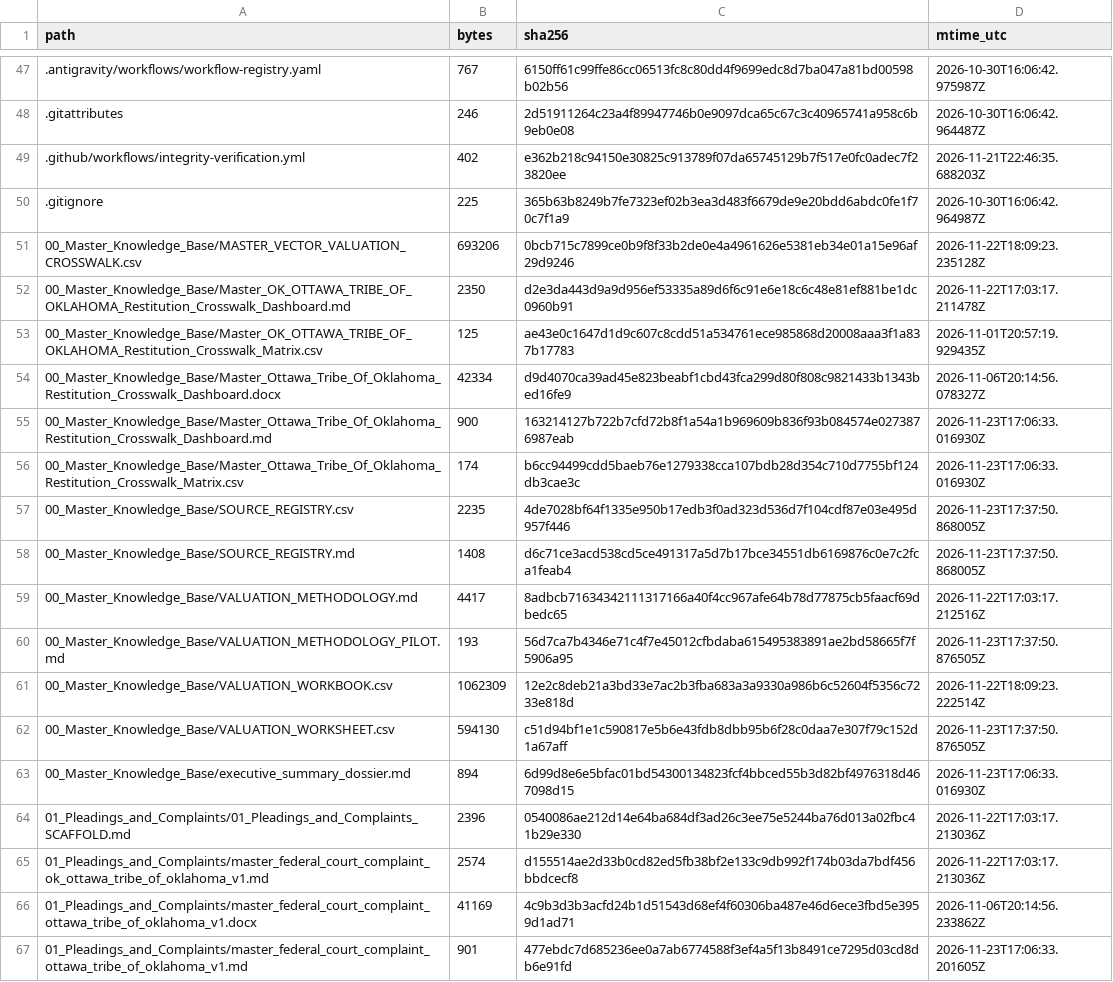
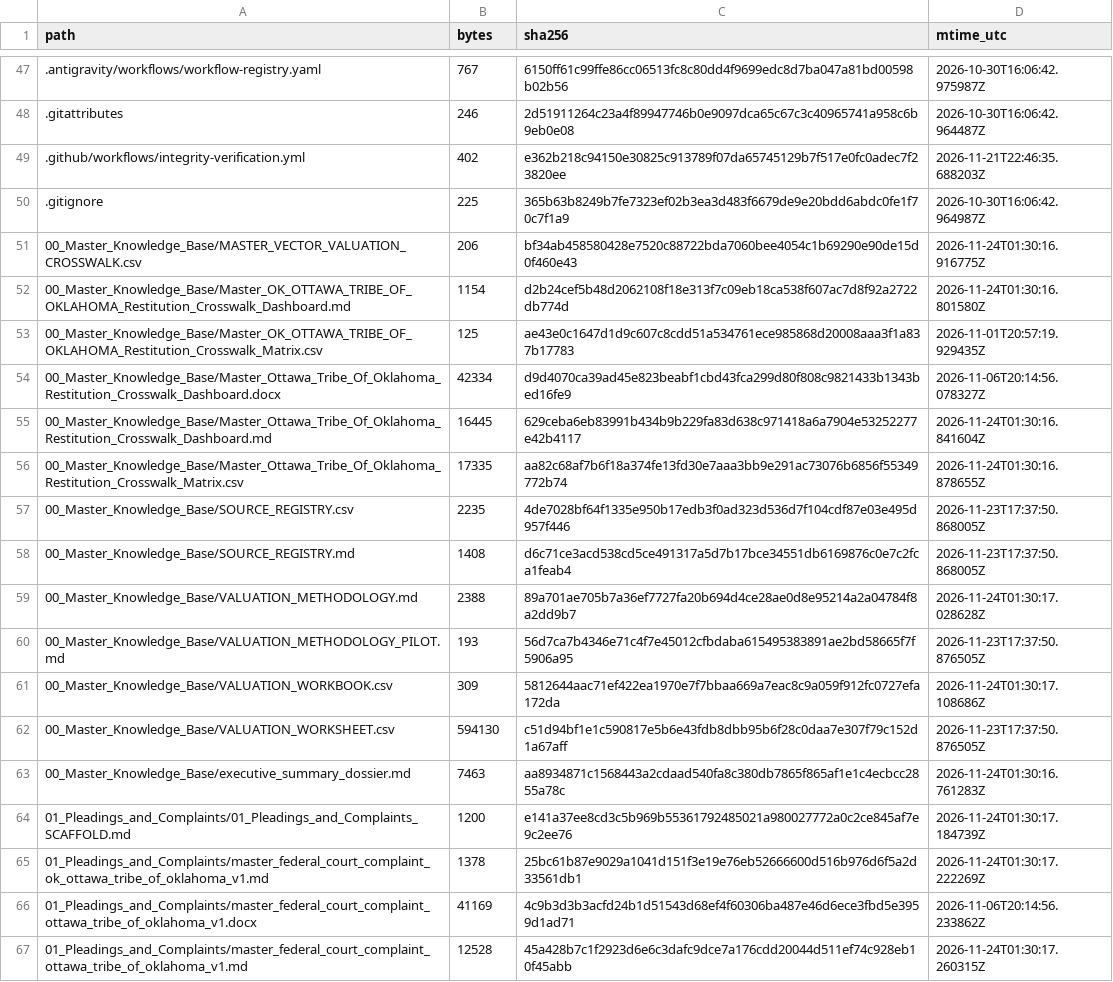
Before and after one commit to GlobalRestitutionAlliance/turtle-island-us-ok-ottawa-tribe-of-oklahoma-master-litigation, a CSV file: 99_Archives_and_Manifests/MANIFEST_SHA256.csv, drawn as a sheet; only a part is shown, gaps mark what is left out; the diff covers the shown part only.

```diff
--- a/99_Archives_and_Manifests/MANIFEST_SHA256.csv
+++ b/99_Archives_and_Manifests/MANIFEST_SHA256.csv
@@ -50,18 +50,18 @@ path,bytes,sha256,mtime_utc
 .gitignore,225,365b63b8249b7fe7323ef02b3ea3d483f6679de9e20bdd6abdc0fe1f70c7f1a9,2026-10-30T16:06:42.964987Z
-00_Master_Knowledge_Base/MASTER_VECTOR_VALUATION_CROSSWALK.csv,693206,0bcb715c7899ce0b9f8f33b2de0e4a4961626e5381eb34e01a15e96af29d9246,2026-11-22T18:09:23.235128Z
-00_Master_Knowledge_Base/Master_OK_OTTAWA_TRIBE_OF_OKLAHOMA_Restitution_Crosswalk_Dashboard.md,2350,d2e3da443d9a9d956ef53335a89d6f6c91e6e18c6c48e81ef881be1dc0960b91,2026-11-22T17:03:17.211478Z
+00_Master_Knowledge_Base/MASTER_VECTOR_VALUATION_CROSSWALK.csv,206,bf34ab458580428e7520c88722bda7060bee4054c1b69290e90de15d0f460e43,2026-11-24T01:30:16.916775Z
+00_Master_Knowledge_Base/Master_OK_OTTAWA_TRIBE_OF_OKLAHOMA_Restitution_Crosswalk_Dashboard.md,1154,d2b24cef5b48d2062108f18e313f7c09eb18ca538f607ac7d8f92a2722db774d,2026-11-24T01:30:16.801580Z
 00_Master_Knowledge_Base/Master_OK_OTTAWA_TRIBE_OF_OKLAHOMA_Restitution_Crosswalk_Matrix.csv,125,ae43e0c1647d1d9c607c8cdd51a534761ece985868d20008aaa3f1a837b17783,2026-11-01T20:57:19.929435Z
 00_Master_Knowledge_Base/Master_Ottawa_Tribe_Of_Oklahoma_Restitution_Crosswalk_Dashboard.docx,42334,d9d4070ca39ad45e823beabf1cbd43fca299d80f808c9821433b1343bed16fe9,2026-11-06T20:14:56.078327Z
-00_Master_Knowledge_Base/Master_Ottawa_Tribe_Of_Oklahoma_Restitution_Crosswalk_Dashboard.md,900,163214127b722b7cfd72b8f1a54a1b969609b836f93b084574e0273876987eab,2026-11-23T17:06:33.016930Z
-00_Master_Knowledge_Base/Master_Ottawa_Tribe_Of_Oklahoma_Restitution_Crosswalk_Matrix.csv,174,b6cc94499cdd5baeb76e1279338cca107bdb28d354c710d7755bf124db3cae3c,2026-11-23T17:06:33.016930Z
+00_Master_Knowledge_Base/Master_Ottawa_Tribe_Of_Oklahoma_Restitution_Crosswalk_Dashboard.md,16445,629ceba6eb83991b434b9b229fa83d638c971418a6a7904e53252277e42b4117,2026-11-24T01:30:16.841604Z
+00_Master_Knowledge_Base/Master_Ottawa_Tribe_Of_Oklahoma_Restitution_Crosswalk_Matrix.csv,17335,aa82c68af7b6f18a374fe13fd30e7aaa3bb9e291ac73076b6856f55349772b74,2026-11-24T01:30:16.878655Z
 00_Master_Knowledge_Base/SOURCE_REGISTRY.csv,2235,4de7028bf64f1335e950b17edb3f0ad323d536d7f104cdf87e03e495d957f446,2026-11-23T17:37:50.868005Z
 00_Master_Knowledge_Base/SOURCE_REGISTRY.md,1408,d6c71ce3acd538cd5ce491317a5d7b17bce34551db6169876c0e7c2fca1feab4,2026-11-23T17:37:50.868005Z
-00_Master_Knowledge_Base/VALUATION_METHODOLOGY.md,4417,8adbcb71634342111317166a40f4cc967afe64b78d77875cb5faacf69dbedc65,2026-11-22T17:03:17.212516Z
+00_Master_Knowledge_Base/VALUATION_METHODOLOGY.md,2388,89a701ae705b7a36ef7727fa20b694d4ce28ae0d8e95214a2a04784f8a2dd9b7,2026-11-24T01:30:17.028628Z
 00_Master_Knowledge_Base/VALUATION_METHODOLOGY_PILOT.md,193,56d7ca7b4346e71c4f7e45012cfbdaba615495383891ae2bd58665f7f5906a95,2026-11-23T17:37:50.876505Z
-00_Master_Knowledge_Base/VALUATION_WORKBOOK.csv,1062309,12e2c8deb21a3bd33e7ac2b3fba683a3a9330a986b6c52604f5356c7233e818d,2026-11-22T18:09:23.222514Z
+00_Master_Knowledge_Base/VALUATION_WORKBOOK.csv,309,5812644aac71ef422ea1970e7f7bbaa669a7eac8c9a059f912fc0727efa172da,2026-11-24T01:30:17.108686Z
 00_Master_Knowledge_Base/VALUATION_WORKSHEET.csv,594130,c51d94bf1e1c590817e5b6e43fdb8dbb95b6f28c0daa7e307f79c152d1a67aff,2026-11-23T17:37:50.876505Z
-00_Master_Knowledge_Base/executive_summary_dossier.md,894,6d99d8e6e5bfac01bd54300134823fcf4bbced55b3d82bf4976318d467098d15,2026-11-23T17:06:33.016930Z
-01_Pleadings_and_Complaints/01_Pleadings_and_Complaints_SCAFFOLD.md,2396,0540086ae212d14e64ba684df3ad26c3ee75e5244ba76d013a02fbc41b29e330,2026-11-22T17:03:17.213036Z
-01_Pleadings_and_Complaints/master_federal_court_complaint_ok_ottawa_tribe_of_oklahoma_v1.md,2574,d155514ae2d33b0cd82ed5fb38bf2e133c9db992f174b03da7bdf456bbdcecf8,2026-11-22T17:03:17.213036Z
+00_Master_Knowledge_Base/executive_summary_dossier.md,7463,aa8934871c1568443a2cdaad540fa8c380db7865f865af1e1c4ecbcc2855a78c,2026-11-24T01:30:16.761283Z
+01_Pleadings_and_Complaints/01_Pleadings_and_Complaints_SCAFFOLD.md,1200,e141a37ee8cd3c5b969b55361792485021a980027772a0c2ce845af7e9c2ee76,2026-11-24T01:30:17.184739Z
+01_Pleadings_and_Complaints/master_federal_court_complaint_ok_ottawa_tribe_of_oklahoma_v1.md,1378,25bc61b87e9029a1041d151f3e19e76eb52666600d516b976d6f5a2d33561db1,2026-11-24T01:30:17.222269Z
 01_Pleadings_and_Complaints/master_federal_court_complaint_ottawa_tribe_of_oklahoma_v1.docx,41169,4c9b3d3b3acfd24b1d51543d68ef4f60306ba487e46d6ece3fbd5e3959d1ad71,2026-11-06T20:14:56.233862Z
-01_Pleadings_and_Complaints/master_federal_court_complaint_ottawa_tribe_of_oklahoma_v1.md,901,477ebdc7d685236ee0a7ab6774588f3ef4a5f13b8491ce7295d03cd8db6e91fd,2026-11-23T17:06:33.201605Z
+01_Pleadings_and_Complaints/master_federal_court_complaint_ottawa_tribe_of_oklahoma_v1.md,12528,45a428b7c1f2923d6e6c3dafc9dce7a176cdd20044d511ef74c928eb10f45abb,2026-11-24T01:30:17.260315Z
```
Also changed, not shown: 80 edited cells elsewhere in this file, 37 other files.
